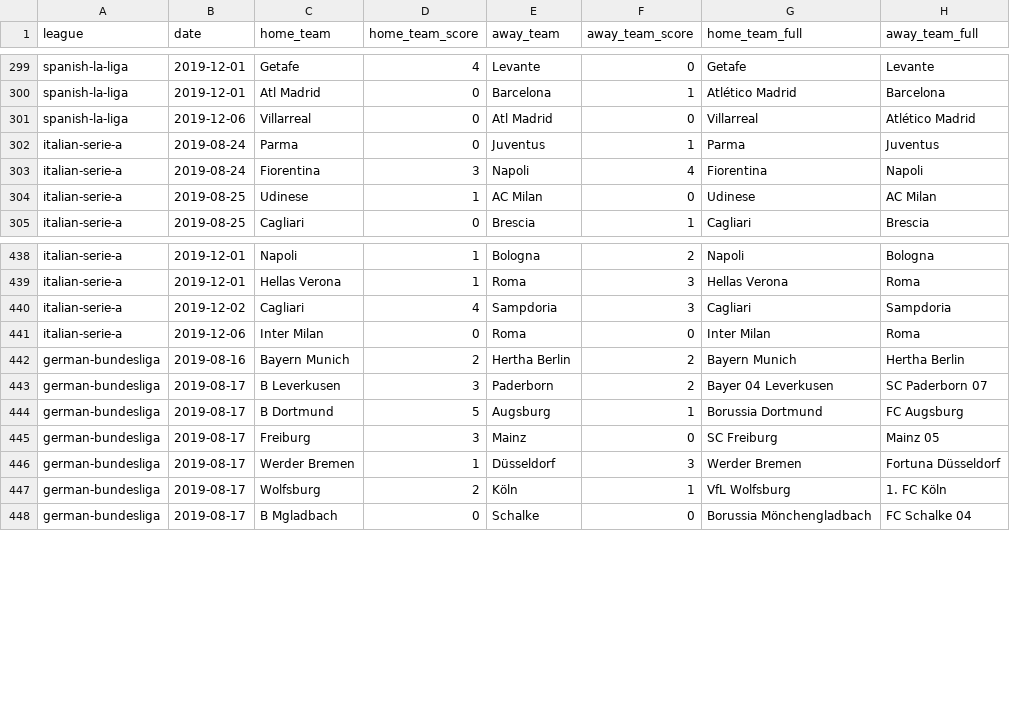
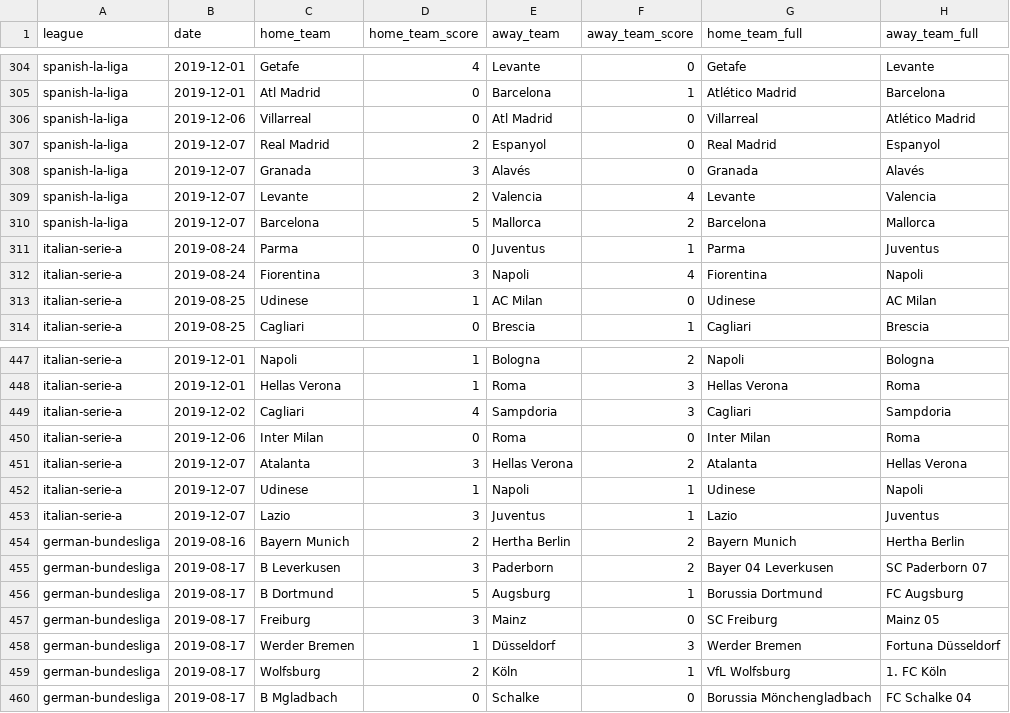
Before and after one commit to shawenyao/Who-is-number-1, a CSV file: data/football_2019_2020.csv, drawn as a sheet; only a part is shown, gaps mark what is left out; the diff covers the shown part only.

```diff
--- a/data/football_2019_2020.csv
+++ b/data/football_2019_2020.csv
@@ -301,2 +306,6 @@ spanish-la-liga,2019-12-01,Atl Madrid,0,Barcelona,1,Atlético Madrid,Barcelona
 spanish-la-liga,2019-12-06,Villarreal,0,Atl Madrid,0,Villarreal,Atlético Madrid
+spanish-la-liga,2019-12-07,Real Madrid,2,Espanyol,0,Real Madrid,Espanyol
+spanish-la-liga,2019-12-07,Granada,3,Alavés,0,Granada,Alavés
+spanish-la-liga,2019-12-07,Levante,2,Valencia,4,Levante,Valencia
+spanish-la-liga,2019-12-07,Barcelona,5,Mallorca,2,Barcelona,Mallorca
 italian-serie-a,2019-08-24,Parma,0,Juventus,1,Parma,Juventus
@@ -441,2 +450,5 @@ italian-serie-a,2019-12-02,Cagliari,4,Sampdoria,3,Cagliari,Sampdoria
 italian-serie-a,2019-12-06,Inter Milan,0,Roma,0,Inter Milan,Roma
+italian-serie-a,2019-12-07,Atalanta,3,Hellas Verona,2,Atalanta,Hellas Verona
+italian-serie-a,2019-12-07,Udinese,1,Napoli,1,Udinese,Napoli
+italian-serie-a,2019-12-07,Lazio,3,Juventus,1,Lazio,Juventus
 german-bundesliga,2019-08-16,Bayern Munich,2,Hertha Berlin,2,Bayern Munich,Hertha Berlin
```
Also changed, not shown: 16 added rows elsewhere in this file.
